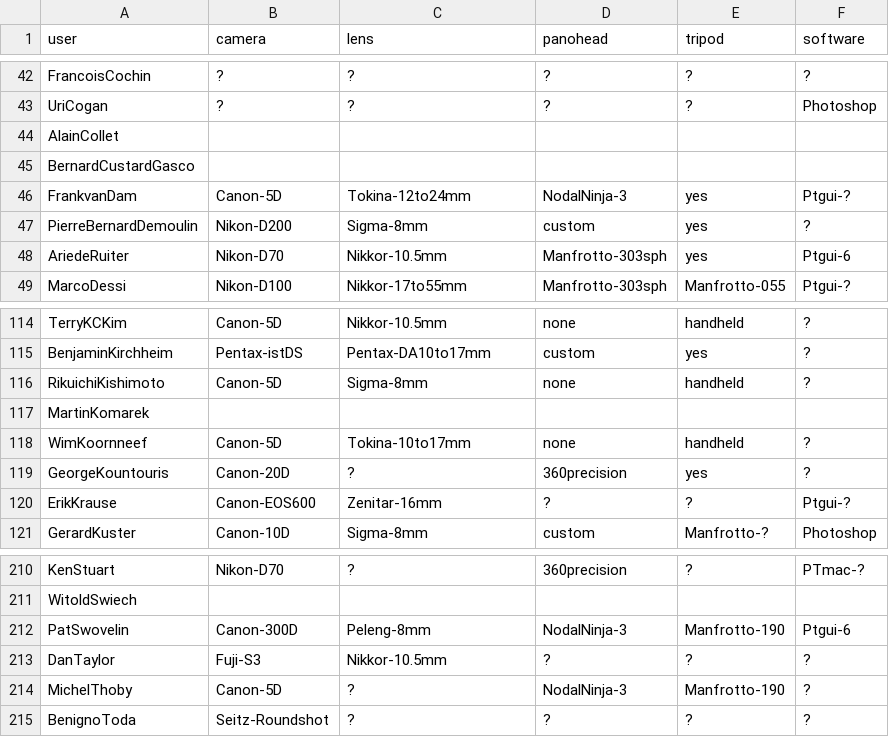
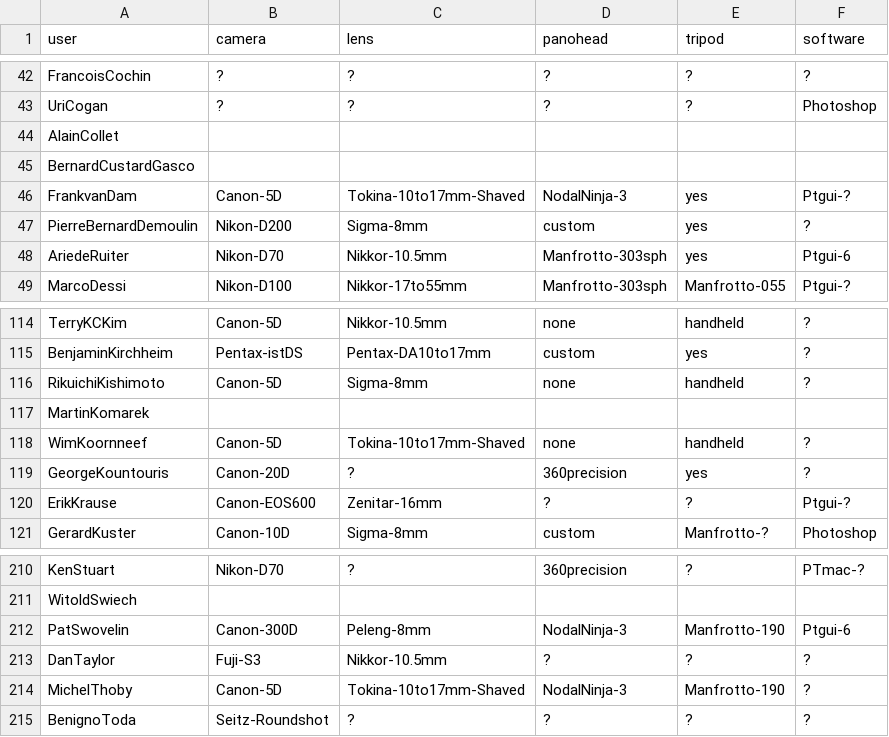
Before and after one commit to thatch/wwp-equipment, a CSV file: new/data-307.csv, drawn as a sheet; only a part is shown, gaps mark what is left out.

Commit message:
WWP Stats: fix shaved Tokina 10-17, stitcher reorg
git-svn-id: file:///Users/tim/code/svn/lab/projects/wwp_cameras@532 06e47c9d-c3fa-0310-a1eb-fed8b13e9daa

```diff
--- a/new/data-307.csv
+++ b/new/data-307.csv
@@ -45,3 +45,3 @@ AlainCollet
 BernardCustardGasco
-FrankvanDam,Canon-5D,Tokina-12to24mm,NodalNinja-3,yes,Ptgui-?
+FrankvanDam,Canon-5D,Tokina-10to17mm-Shaved,NodalNinja-3,yes,Ptgui-?
 PierreBernardDemoulin,Nikon-D200,Sigma-8mm,custom,yes,?
@@ -117,3 +117,3 @@ RikuichiKishimoto,Canon-5D,Sigma-8mm,none,handheld,?
 MartinKomarek
-WimKoornneef,Canon-5D,Tokina-10to17mm,none,handheld,?
+WimKoornneef,Canon-5D,Tokina-10to17mm-Shaved,none,handheld,?
 GeorgeKountouris,Canon-20D,?,360precision,yes,?
@@ -213,3 +213,3 @@ PatSwovelin,Canon-300D,Peleng-8mm,NodalNinja-3,Manfrotto-190,Ptgui-6
 DanTaylor,Fuji-S3,Nikkor-10.5mm,?,?,?
-MichelThoby,Canon-5D,?,NodalNinja-3,Manfrotto-190,?
+MichelThoby,Canon-5D,Tokina-10to17mm-Shaved,NodalNinja-3,Manfrotto-190,?
 BenignoToda,Seitz-Roundshot,?,?,?,?
```
Also changed, not shown: new/data-1204.csv, new/data-1205.csv, 35 other files.
